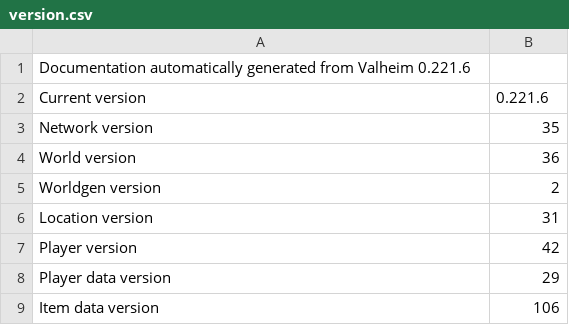
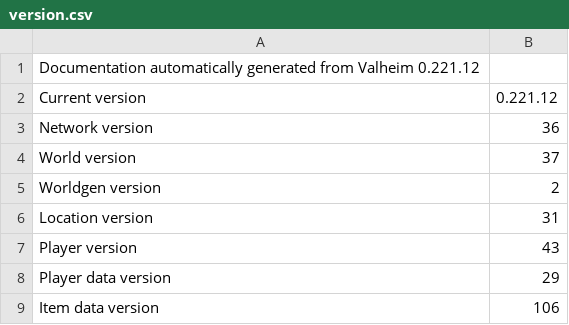
Before and after one commit to ricosolana/Valhalla, a CSV file: docs/version.csv, drawn as a sheet.

```diff
--- a/docs/version.csv
+++ b/docs/version.csv
@@ -1,8 +1,8 @@
-Documentation automatically generated from Valheim 0.221.6,,
-Current version,0.221.6
-Network version,35
-World version,36
+Documentation automatically generated from Valheim 0.221.12,,
+Current version,0.221.12
+Network version,36
+World version,37
 Worldgen version,2
 Location version,31
-Player version,42
+Player version,43
 Player data version,29
```
Also changed, not shown: docs/prefabs.csv, 12 other files.
